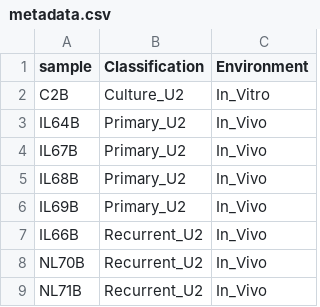
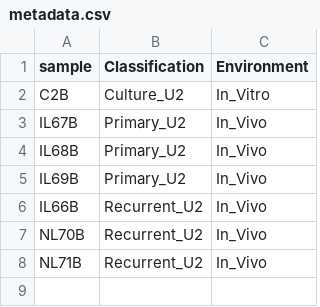
Before and after one commit to Gregory-Schwing-MD-PhD/u251-transcriptomic-evolution, a CSV file: ANALYSIS/metadata.csv, drawn as a sheet; the diff names each change by its address in the sheet, - before the commit and + after, or states it on an @@ line.

```diff
--- a/ANALYSIS/metadata.csv
+++ b/ANALYSIS/metadata.csv
-row 3: IL64B | Primary_U2 | In_Vivo
```
Also changed, not shown: 1 other file.
